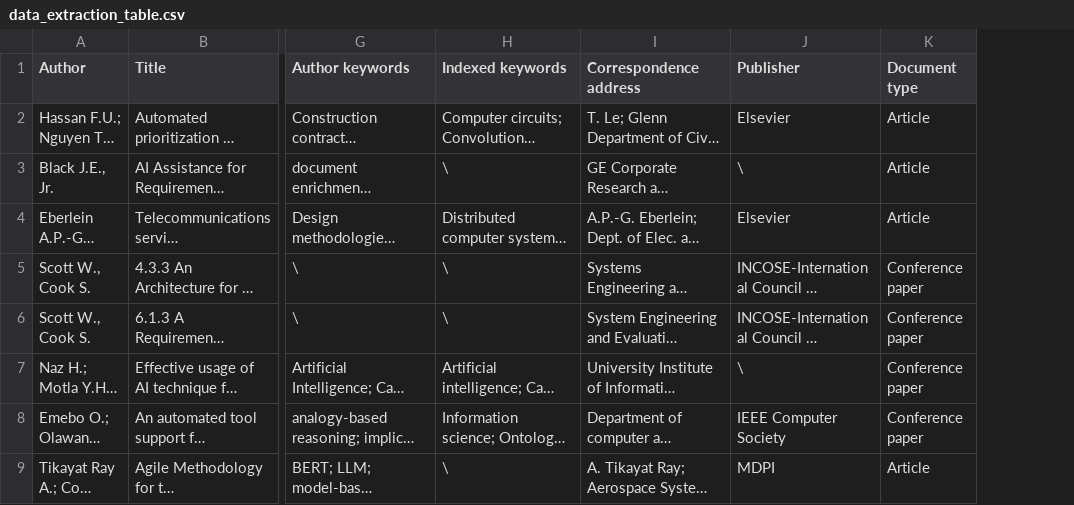
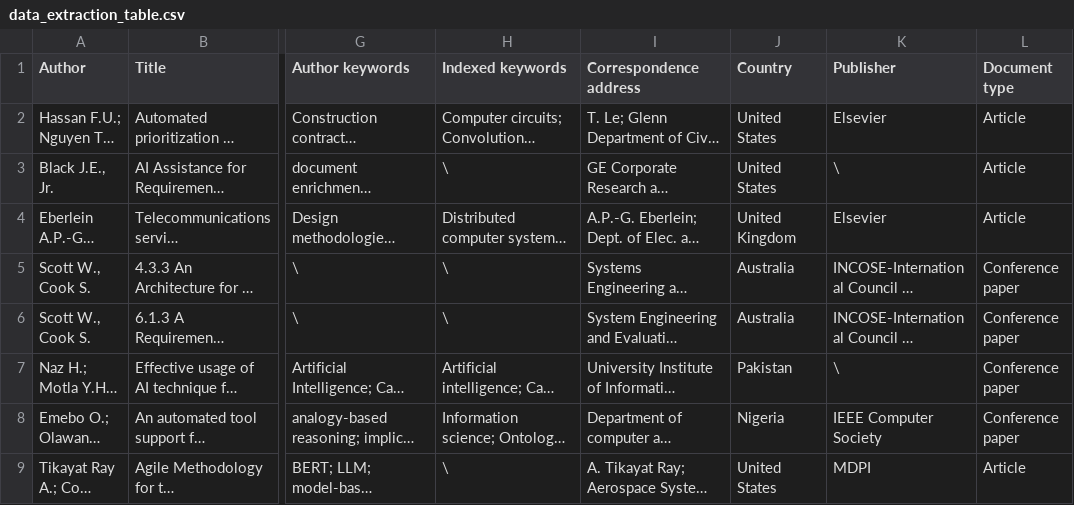
Before and after one commit to SONGZelong0514/AI4MBSE-A-Scoping-Review, a CSV file: data_extraction_table.csv, drawn as a sheet; only a part is shown, gaps mark what is left out; long unchanged cells end in …; the diff names each change by its address in the sheet, - before the commit and + after, or states it on an @@ line.

Commit message:
Add files via upload

```diff
--- a/data_extraction_table.csv
+++ b/data_extraction_table.csv
+column J (Country), rows 2-9: United States | United States | United Kingdom | Australia | Australia | Pakistan | Nigeria | United States
```
